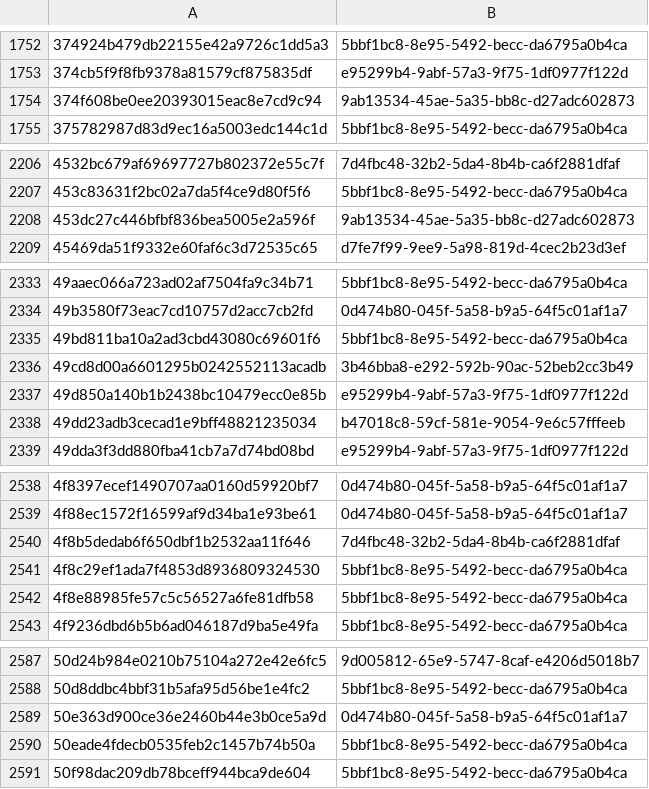
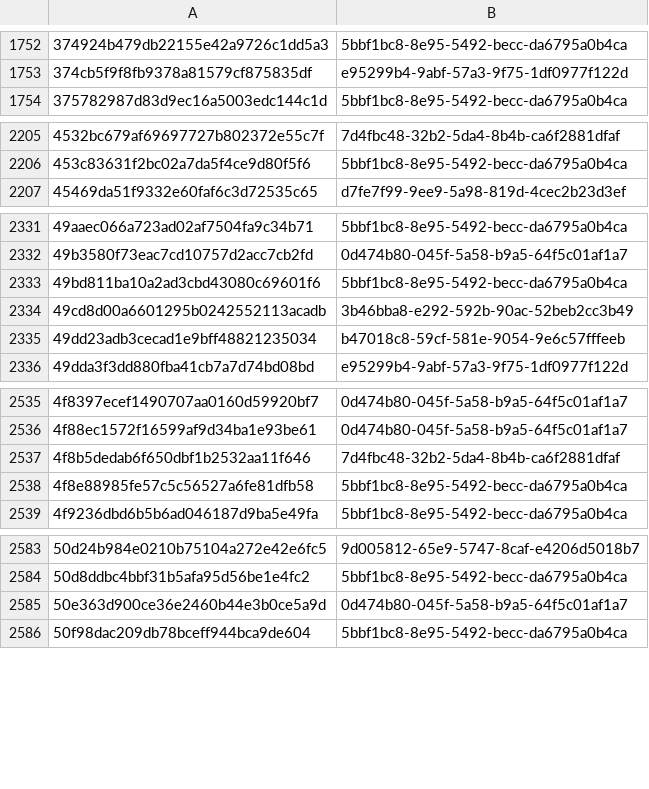
Before and after one commit to AliceGrey/c2magnet-feed, a CSV file: misp/hashes.csv, drawn as a sheet; only a part is shown, gaps mark what is left out; the diff covers the shown part only.

```diff
--- a/misp/hashes.csv
+++ b/misp/hashes.csv
@@ -1753,3 +1753,2 @@
 374cb5f9f8fb9378a81579cf875835df,e95299b4-9abf-57a3-9f75-1df0977f122d
-374f608be0ee20393015eac8e7cd9c94,9ab13534-45ae-5a35-bb8c-d27adc602873
 375782987d83d9ec16a5003edc144c1d,5bbf1bc8-8e95-5492-becc-da6795a0b4ca
@@ -2207,3 +2206,2 @@
 453c83631f2bc02a7da5f4ce9d80f5f6,5bbf1bc8-8e95-5492-becc-da6795a0b4ca
-453dc27c446bfbf836bea5005e2a596f,9ab13534-45ae-5a35-bb8c-d27adc602873
 45469da51f9332e60faf6c3d72535c65,d7fe7f99-9ee9-5a98-819d-4cec2b23d3ef
@@ -2336,3 +2334,2 @@
 49cd8d00a6601295b0242552113acadb,3b46bba8-e292-592b-90ac-52beb2cc3b49
-49d850a140b1b2438bc10479ecc0e85b,e95299b4-9abf-57a3-9f75-1df0977f122d
 49dd23adb3cecad1e9bff48821235034,b47018c8-59cf-581e-9054-9e6c57fffeeb
@@ -2540,3 +2537,2 @@
 4f8b5dedab6f650dbf1b2532aa11f646,7d4fbc48-32b2-5da4-8b4b-ca6f2881dfaf
-4f8c29ef1ada7f4853d8936809324530,5bbf1bc8-8e95-5492-becc-da6795a0b4ca
 4f8e88985fe57c5c56527a6fe81dfb58,5bbf1bc8-8e95-5492-becc-da6795a0b4ca
@@ -2589,3 +2585,2 @@
 50e363d900ce36e2460b44e3b0ce5a9d,0d474b80-045f-5a58-b9a5-64f5c01af1a7
-50eade4fdecb0535feb2c1457b74b50a,5bbf1bc8-8e95-5492-becc-da6795a0b4ca
 50f98dac209db78bceff944bca9de604,5bbf1bc8-8e95-5492-becc-da6795a0b4ca
```
Also changed, not shown: 2 added rows and 2 removed rows elsewhere in this file, 32 other files.
